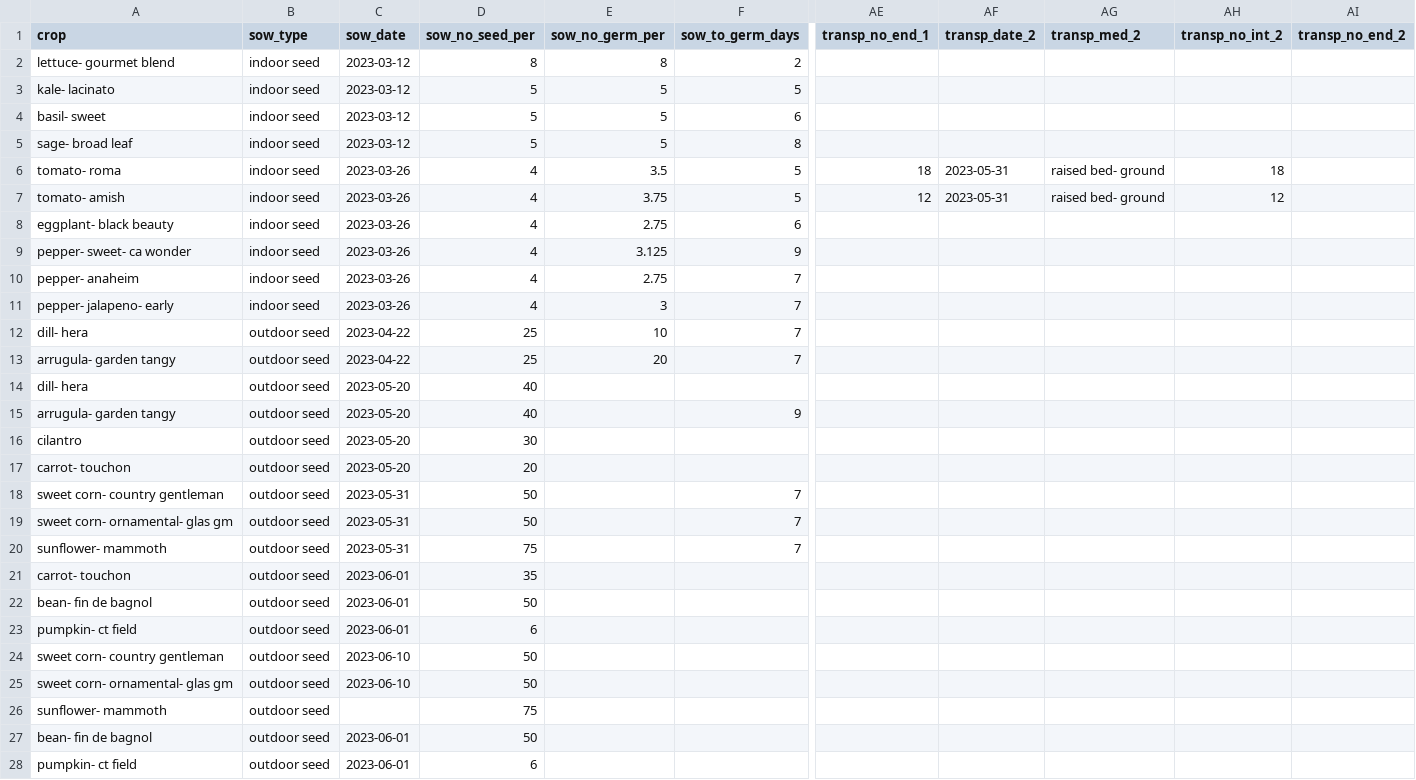
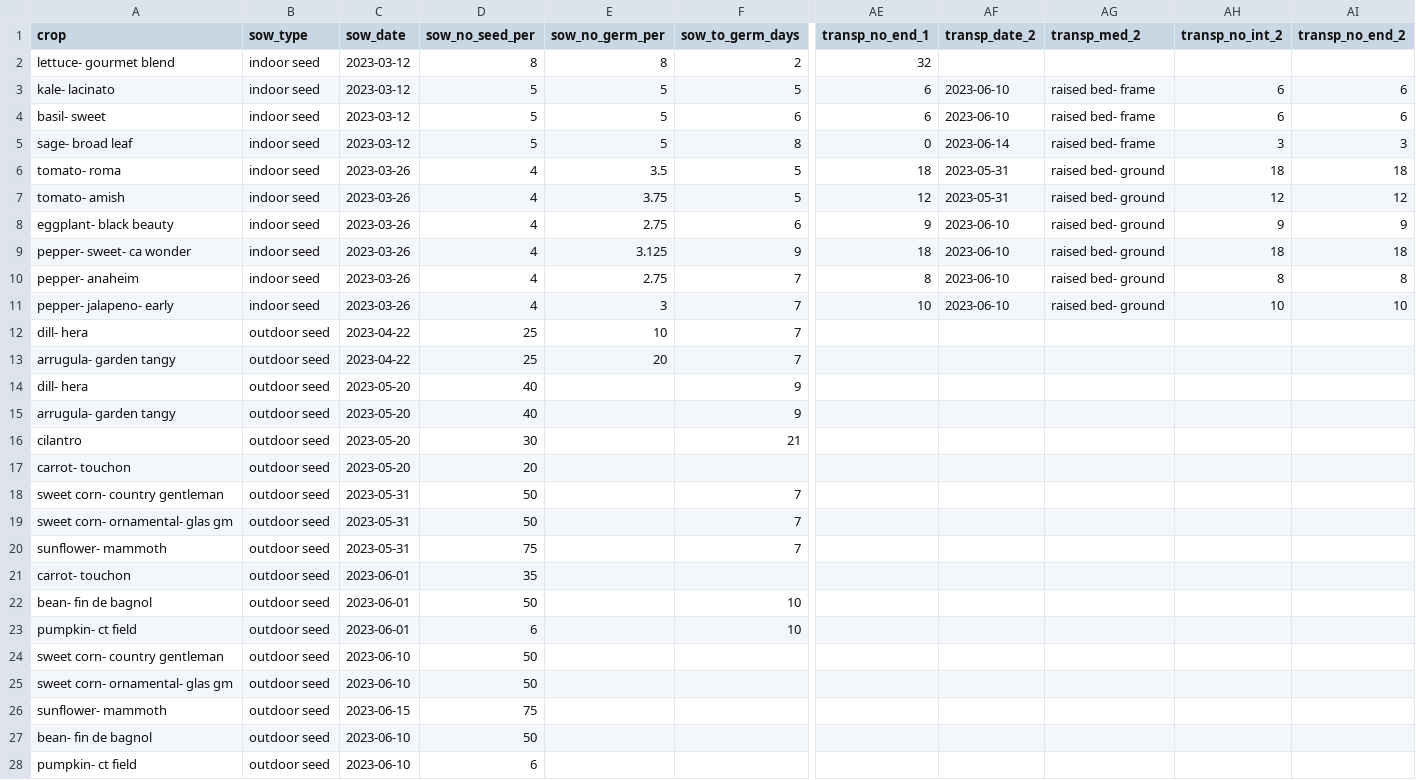
Before and after one commit to sbmorgan/The-Brosey-Farm, a CSV file: analytics/BFRproj/Brosey Farming - data_2023.csv, drawn as a sheet; only a part is shown, gaps mark what is left out; the diff names each change by its address in the sheet, - before the commit and + after, or states it on an @@ line.

Commit message:
data updates

```diff
--- a/analytics/BFRproj/Brosey Farming - data_2023.csv
+++ b/analytics/BFRproj/Brosey Farming - data_2023.csv
-AE2 (transp_no_end_1): (empty)
+AE2 (transp_no_end_1): 32
-AE3:AE4 (transp_no_end_1): (empty)
+AE3:AE4 (transp_no_end_1): 6
-AF3:AF4 (transp_date_2): (empty)
+AF3:AF4 (transp_date_2): 2023-06-10
-AG3:AG5 (transp_med_2): (empty)
+AG3:AG5 (transp_med_2): raised bed- frame
-AH3:AH4 (transp_no_int_2): (empty)
+AH3:AH4 (transp_no_int_2): 6
-AI3:AI4 (transp_no_end_2): (empty)
+AI3:AI4 (transp_no_end_2): 6
-AE5 (transp_no_end_1): (empty)
+AE5 (transp_no_end_1): 0
-AF5 (transp_date_2): (empty)
+AF5 (transp_date_2): 2023-06-14
-AH5 (transp_no_int_2): (empty)
+AH5 (transp_no_int_2): 3
-AI5 (transp_no_end_2): (empty)
+AI5 (transp_no_end_2): 3
-AI6 (transp_no_end_2): (empty)
+AI6 (transp_no_end_2): 18
-AI7 (transp_no_end_2): (empty)
+AI7 (transp_no_end_2): 12
-AE8 (transp_no_end_1): (empty)
+AE8 (transp_no_end_1): 9
-AF8:AF11 (transp_date_2): (empty)
+AF8:AF11 (transp_date_2): 2023-06-10
-AG8:AG11 (transp_med_2): (empty)
+AG8:AG11 (transp_med_2): raised bed- ground
-AH8 (transp_no_int_2): (empty)
+AH8 (transp_no_int_2): 9
-AI8 (transp_no_end_2): (empty)
+AI8 (transp_no_end_2): 9
-AE9 (transp_no_end_1): (empty)
+AE9 (transp_no_end_1): 18
-AH9 (transp_no_int_2): (empty)
+AH9 (transp_no_int_2): 18
-AI9 (transp_no_end_2): (empty)
+AI9 (transp_no_end_2): 18
-AE10 (transp_no_end_1): (empty)
+AE10 (transp_no_end_1): 8
-AH10 (transp_no_int_2): (empty)
+AH10 (transp_no_int_2): 8
-AI10 (transp_no_end_2): (empty)
+AI10 (transp_no_end_2): 8
-AE11 (transp_no_end_1): (empty)
+AE11 (transp_no_end_1): 10
-AH11 (transp_no_int_2): (empty)
+AH11 (transp_no_int_2): 10
-AI11 (transp_no_end_2): (empty)
+AI11 (transp_no_end_2): 10
-F14 (sow_to_germ_days): (empty)
+F14 (sow_to_germ_days): 9
-F16 (sow_to_germ_days): (empty)
+F16 (sow_to_germ_days): 21
-F22:F23 (sow_to_germ_days): (empty)
+F22:F23 (sow_to_germ_days): 10
-C26 (sow_date): (empty)
+C26 (sow_date): 2023-06-15
-C27:C28 (sow_date): 2023-06-01
+C27:C28 (sow_date): 2023-06-10
```
Also changed, not shown: 1 other file.
